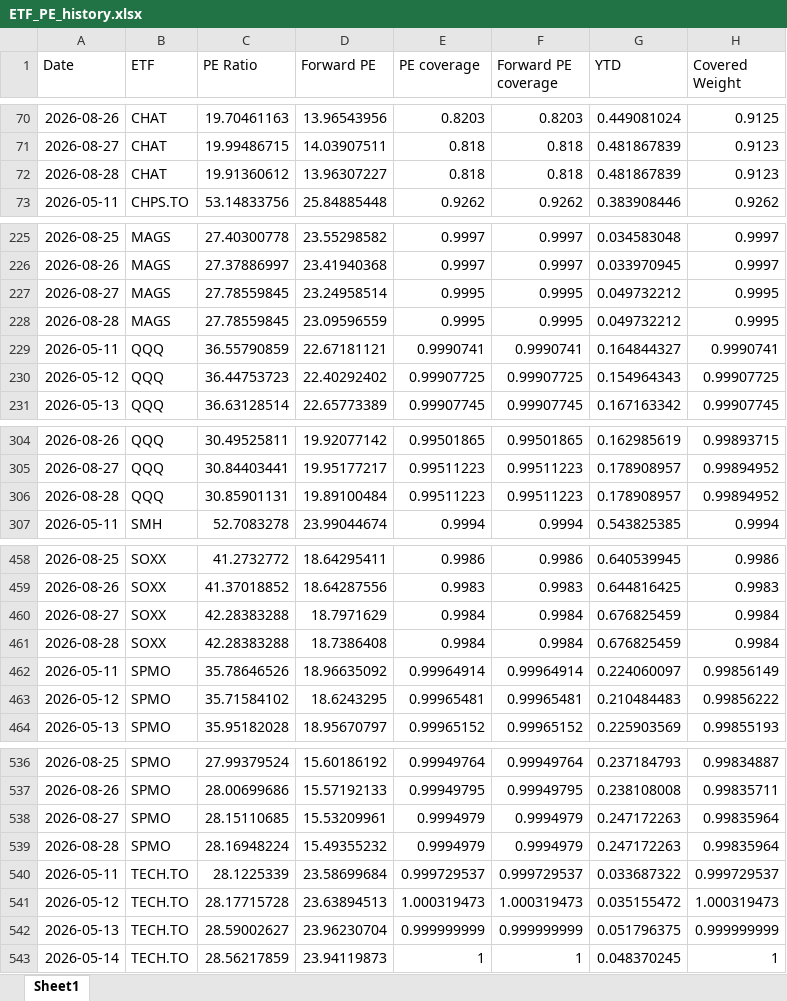
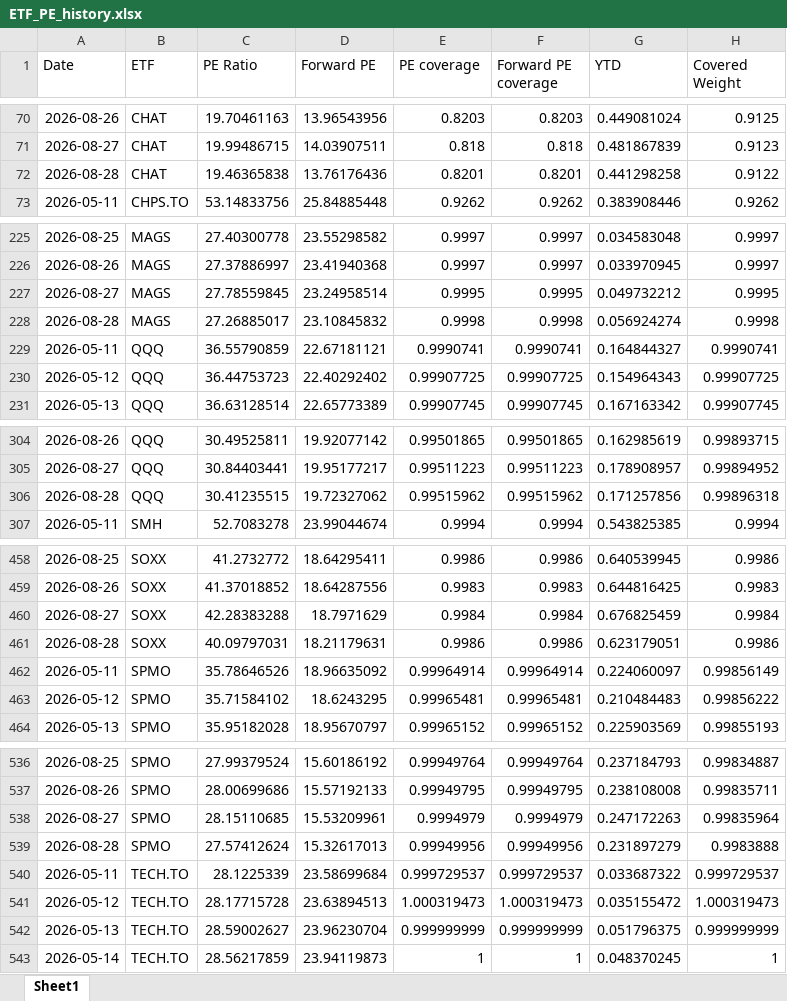
Before and after one commit to pianissix7mo/weekly-etf-report, an Excel workbook: etf_analyst_target_outputs/ETF_PE_history.xlsx, sheet Sheet1, drawn as a sheet; only a part is shown, gaps mark what is left out; values as stored, in another font and other column widths than the file's, no borders; removed rows and columns are numbered as before the commit, all else as after; the diff covers the shown part only; the diff names each change by its address in the sheet, - before the commit and + after, or states it on an @@ line.

```diff
--- a/etf_analyst_target_outputs/ETF_PE_history.xlsx (sheet Sheet1)
+++ b/etf_analyst_target_outputs/ETF_PE_history.xlsx (sheet Sheet1)
-row 72: 2026-08-28 | CHAT | 19.91360612 | 13.96307227 | 0.818 | 0.818 | 0.481867839 | 0.9123
+row 72: 2026-08-28 | CHAT | 19.46365838 | 13.76176436 | 0.8201 | 0.8201 | 0.441298258 | 0.9122
-row 228: 2026-08-28 | MAGS | 27.78559845 | 23.09596559 | 0.9995 | 0.9995 | 0.049732212 | 0.9995
+row 228: 2026-08-28 | MAGS | 27.26885017 | 23.10845832 | 0.9998 | 0.9998 | 0.056924274 | 0.9998
-row 306: 2026-08-28 | QQQ | 30.85901131 | 19.89100484 | 0.99511223 | 0.99511223 | 0.178908957 | 0.99894952
+row 306: 2026-08-28 | QQQ | 30.41235515 | 19.72327062 | 0.99515962 | 0.99515962 | 0.171257856 | 0.99896318
-row 461: 2026-08-28 | SOXX | 42.28383288 | 18.7386408 | 0.9984 | 0.9984 | 0.676825459 | 0.9984
+row 461: 2026-08-28 | SOXX | 40.09797031 | 18.21179631 | 0.9986 | 0.9986 | 0.623179051 | 0.9986
-row 539: 2026-08-28 | SPMO | 28.16948224 | 15.49355232 | 0.9994979 | 0.9994979 | 0.247172263 | 0.99835964
+row 539: 2026-08-28 | SPMO | 27.57412624 | 15.32617013 | 0.99949956 | 0.99949956 | 0.231897279 | 0.9983888
```
Also changed, not shown: 2 added rows, 2 removed rows and 6 edited cells elsewhere in this sheet.
